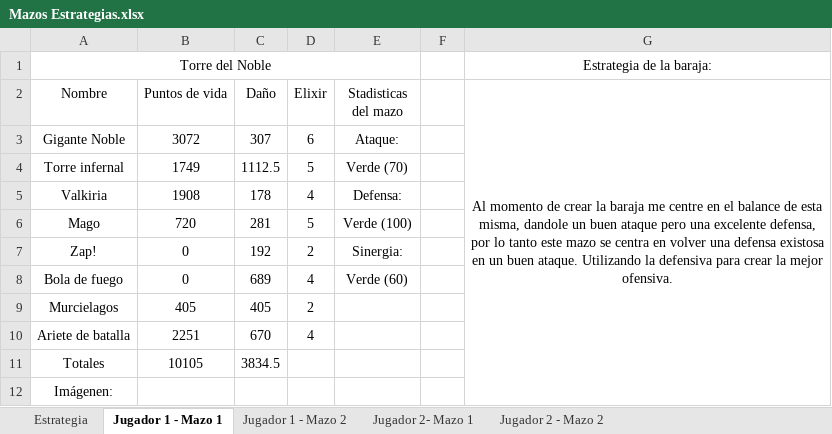
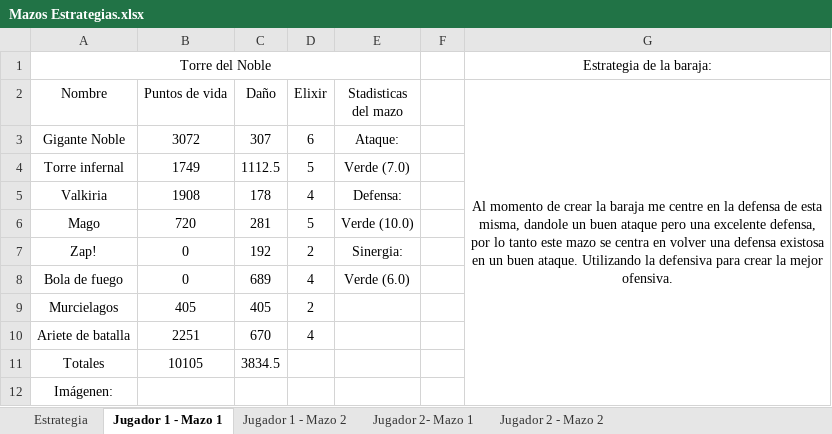
Before and after one commit to 1138122-Sebastian-Echeverria/1138122, an Excel workbook: Laboratorio/Proyecto/Mazos Estrategias.xlsx, sheet Jugador 1 - Mazo 1, drawn as a sheet; values as stored, in another font and other column widths than the file's, no borders; charts and pictures not drawn; the diff names each change by its address in the sheet, - before the commit and + after, or states it on an @@ line.

```diff
--- a/Laboratorio/Proyecto/Mazos Estrategias.xlsx (sheet Jugador 1 - Mazo 1)
+++ b/Laboratorio/Proyecto/Mazos Estrategias.xlsx (sheet Jugador 1 - Mazo 1)
-G2: …centre en el balance de esta…
+G2: …centre en la defensa de esta…
-E4 (Stadisticas del mazo): Verde (70)
+E4 (Stadisticas del mazo): Verde (7.0)
-E6 (Stadisticas del mazo): Verde (100)
+E6 (Stadisticas del mazo): Verde (10.0)
-E8 (Stadisticas del mazo): Verde (60)
+E8 (Stadisticas del mazo): Verde (6.0)
```
Also changed, not shown: sheet Jugador 2- Mazo 1, sheet Jugador 1 - Mazo 2, sheet Jugador 2 - Mazo 2, charts or pictures, 32 other files.
